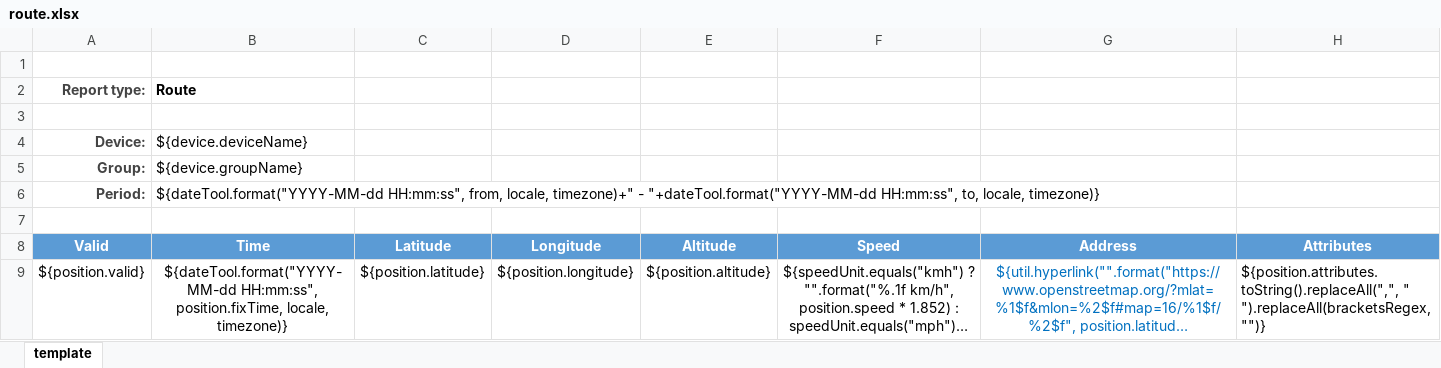
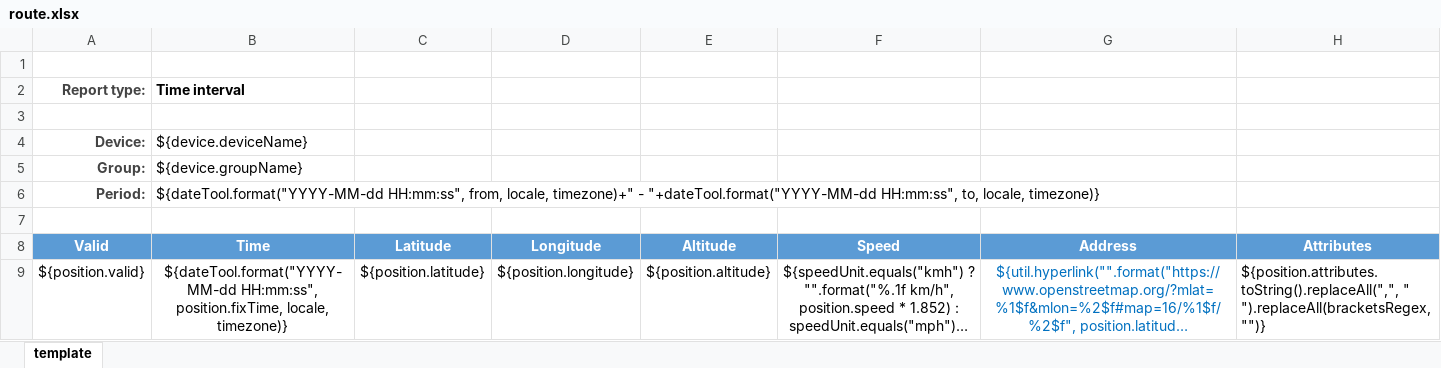
Before and after one commit to gtmobiservices/TrackingApp, an Excel workbook: templates/export/route.xlsx, sheet template, drawn as a sheet; long unchanged cells end in …; values as stored, in another font and other column widths than the file's, no borders; charts and pictures not drawn; the diff names each change by its address in the sheet, - before the commit and + after, or states it on an @@ line.

```diff
--- a/templates/export/route.xlsx (sheet template)
+++ b/templates/export/route.xlsx (sheet template)
-B2: Route
+B2: Time interval
```
Also changed, not shown: charts or pictures, templates/export/events.xlsx, templates/export/stops.xlsx, 2 other files.
